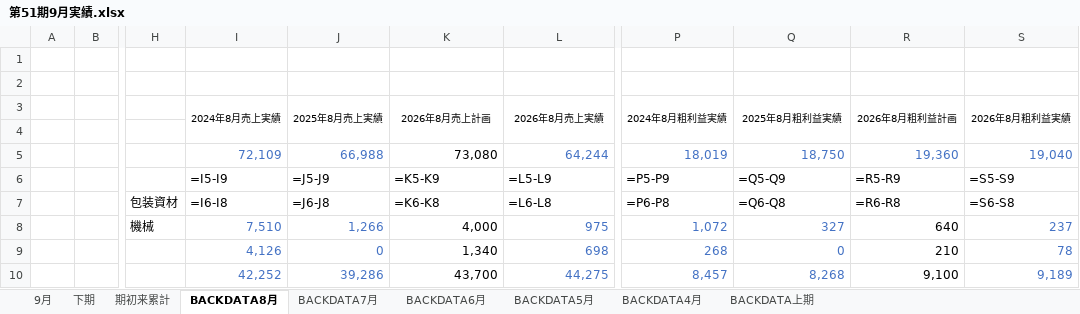
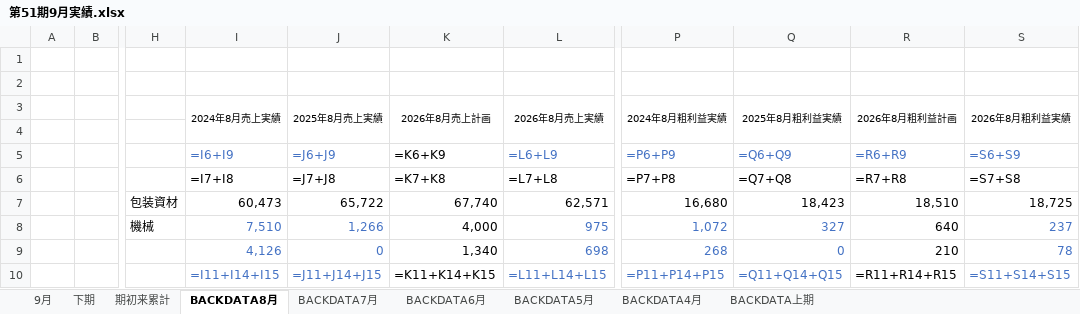
Before and after one commit to takahashihc/claudecode, an Excel workbook: reports/2026-09_月次実績報告/excel/第51期9月実績.xlsx, sheet BACKDATA8月, drawn as a sheet; only a part is shown, gaps mark what is left out; values as stored, in another font and other column widths than the file's, no borders; formulas without a stored value are shown as written; the diff covers the shown part only; the diff names each change by its address in the sheet, - before the commit and + after, or states it on an @@ line.

```diff
--- a/reports/2026-09_月次実績報告/excel/第51期9月実績.xlsx (sheet BACKDATA8月)
+++ b/reports/2026-09_月次実績報告/excel/第51期9月実績.xlsx (sheet BACKDATA8月)
-I5 (2024年8月売上実績): 72,109
+I5 (2024年8月売上実績): =I6+I9
-J5 (2025年8月売上実績): 66,988
+J5 (2025年8月売上実績): =J6+J9
-K5 (2026年8月売上計画): 73,080
+K5 (2026年8月売上計画): =K6+K9
-L5 (2026年8月売上実績): 64,244
+L5 (2026年8月売上実績): =L6+L9
-P5 (2024年8月粗利益実績): 18,019
+P5 (2024年8月粗利益実績): =P6+P9
-Q5 (2025年8月粗利益実績): 18,750
+Q5 (2025年8月粗利益実績): =Q6+Q9
-R5 (2026年8月粗利益計画): 19,360
+R5 (2026年8月粗利益計画): =R6+R9
-S5 (2026年8月粗利益実績): 19,040
+S5 (2026年8月粗利益実績): =S6+S9
-I6 (2024年8月売上実績): =I5-I9
+I6 (2024年8月売上実績): =I7+I8
-J6 (2025年8月売上実績): =J5-J9
+J6 (2025年8月売上実績): =J7+J8
-K6 (2026年8月売上計画): =K5-K9
+K6 (2026年8月売上計画): =K7+K8
-L6 (2026年8月売上実績): =L5-L9
+L6 (2026年8月売上実績): =L7+L8
-P6 (2024年8月粗利益実績): =P5-P9
+P6 (2024年8月粗利益実績): =P7+P8
-Q6 (2025年8月粗利益実績): =Q5-Q9
+Q6 (2025年8月粗利益実績): =Q7+Q8
-R6 (2026年8月粗利益計画): =R5-R9
+R6 (2026年8月粗利益計画): =R7+R8
-S6 (2026年8月粗利益実績): =S5-S9
+S6 (2026年8月粗利益実績): =S7+S8
-I7 (2024年8月売上実績): =I6-I8
+I7 (2024年8月売上実績): 60,473
-J7 (2025年8月売上実績): =J6-J8
+J7 (2025年8月売上実績): 65,722
-K7 (2026年8月売上計画): =K6-K8
+K7 (2026年8月売上計画): 67,740
-L7 (2026年8月売上実績): =L6-L8
+L7 (2026年8月売上実績): 62,571
-P7 (2024年8月粗利益実績): =P6-P8
+P7 (2024年8月粗利益実績): 16,680
-Q7 (2025年8月粗利益実績): =Q6-Q8
+Q7 (2025年8月粗利益実績): 18,423
-R7 (2026年8月粗利益計画): =R6-R8
+R7 (2026年8月粗利益計画): 18,510
-S7 (2026年8月粗利益実績): =S6-S8
+S7 (2026年8月粗利益実績): 18,725
-I10 (2024年8月売上実績): 42,252
+I10 (2024年8月売上実績): =I11+I14+I15
-J10 (2025年8月売上実績): 39,286
+J10 (2025年8月売上実績): =J11+J14+J15
-K10 (2026年8月売上計画): 43,700
+K10 (2026年8月売上計画): =K11+K14+K15
-L10 (2026年8月売上実績): 44,275
+L10 (2026年8月売上実績): =L11+L14+L15
-P10 (2024年8月粗利益実績): 8,457
+P10 (2024年8月粗利益実績): =P11+P14+P15
-Q10 (2025年8月粗利益実績): 8,268
+Q10 (2025年8月粗利益実績): =Q11+Q14+Q15
-R10 (2026年8月粗利益計画): 9,100
+R10 (2026年8月粗利益計画): =R11+R14+R15
-S10 (2026年8月粗利益実績): 9,189
+S10 (2026年8月粗利益実績): =S11+S14+S15
```
Also changed, not shown: 128 edited cells elsewhere in this sheet, sheet BACKDATA7月, sheet BACKDATA6月, sheet BACKDATA4月, sheet BACKDATA5月, sheet 9月, sheet 期初来累計, 2 more sheets, hidden cells, 2 other files.
